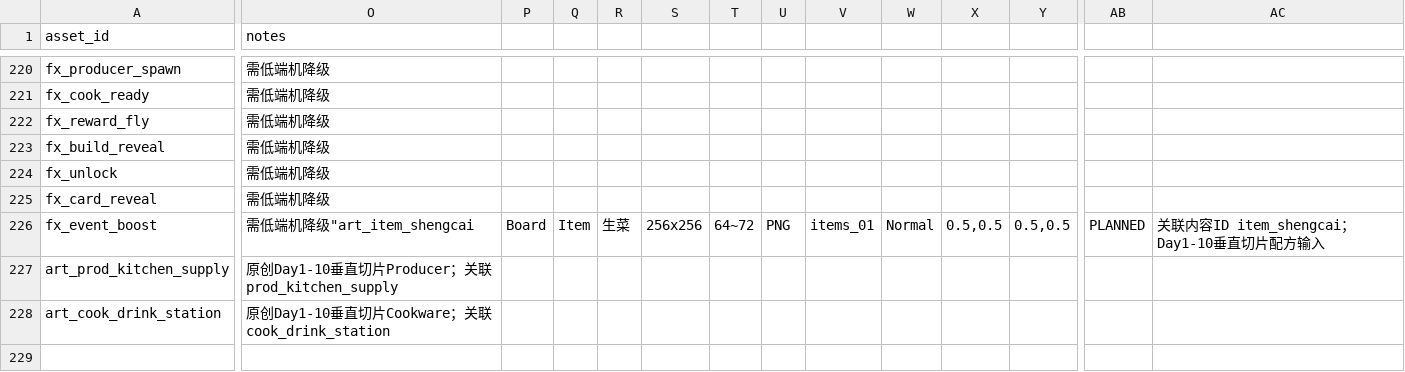
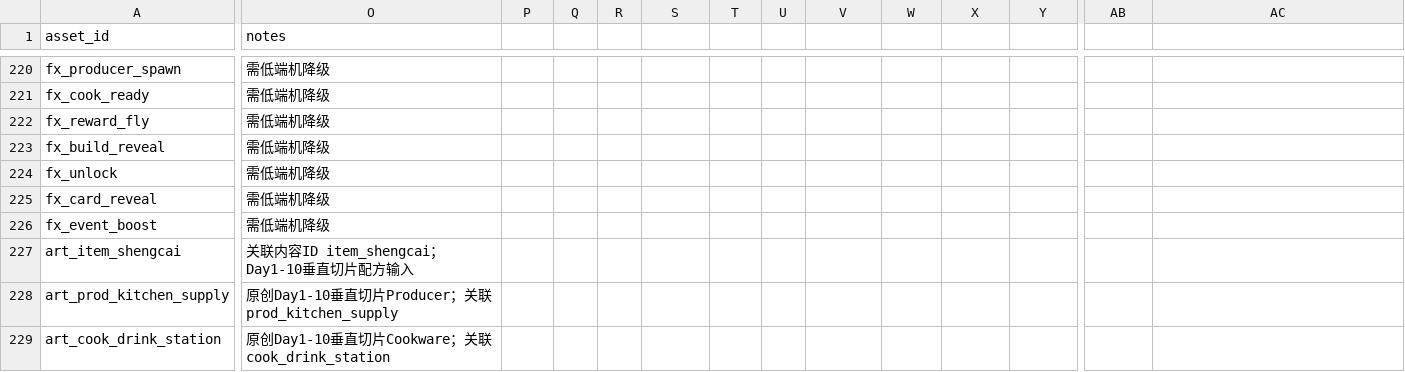
Before and after one commit to lingdianlingdian/femsj, a CSV file: production-data/v4/art/assets_master.csv, drawn as a sheet; only a part is shown, gaps mark what is left out; rows hold the shown columns only; the diff names each change by its address in the sheet, - before the commit and + after, or states it on an @@ line.

Commit message:
fix(v4): restore asset manifest row boundary

```diff
--- a/production-data/v4/art/assets_master.csv
+++ b/production-data/v4/art/assets_master.csv
-O226 (notes): 需低端机降级"art_item_shengcai
+O226 (notes): 需低端机降级
-P226: Board
+P226: (empty)
-Q226: Item
+Q226: (empty)
-R226: 生菜
+R226: (empty)
-S226: 256x256
+S226: (empty)
-T226: 64~72
+T226: (empty)
-U226: PNG
+U226: (empty)
-V226: items_01
+V226: (empty)
-W226: Normal
+W226: (empty)
-X226: 0.5,0.5
+X226: (empty)
-Y226: 0.5,0.5
+Y226: (empty)
-AB226: PLANNED
+AB226: (empty)
-AC226: 关联内容ID item_shengcai；Day1-10垂直切片配方输入
+AC226: (empty)
+row 227: art_item_shengcai | 关联内容ID item_shengcai；Day1-10垂直切片配方输入
```
